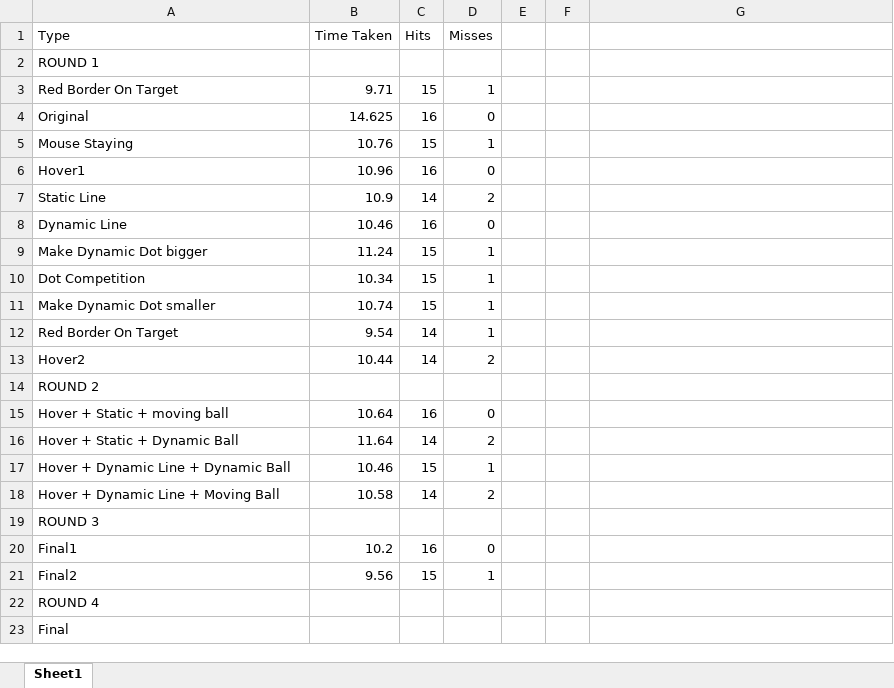
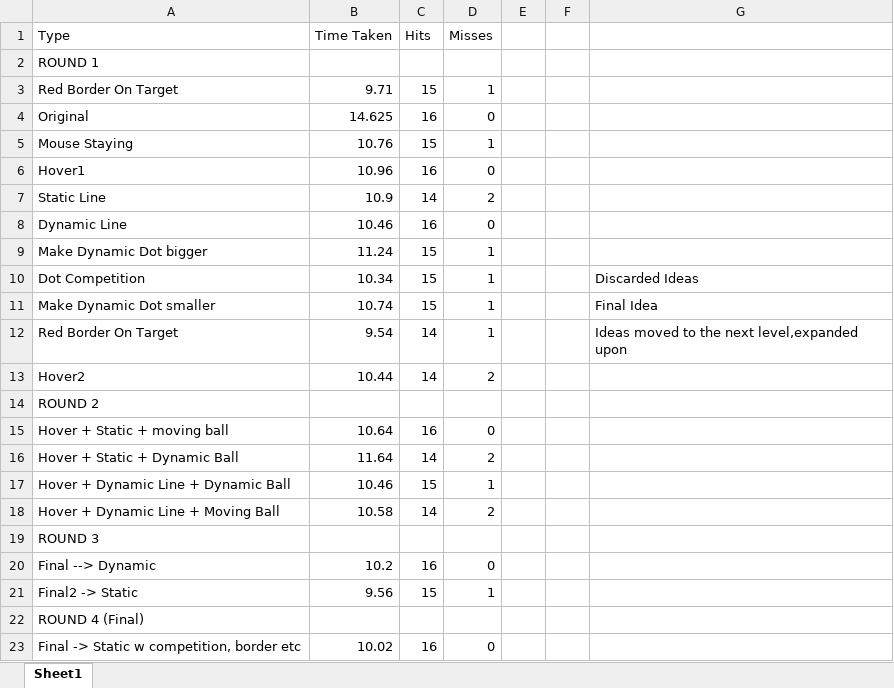
Before and after one commit to archanaajith96/BakeOff1, an Excel workbook: times.xlsx, sheet Sheet1, drawn as a sheet; values as stored, in another font and other column widths than the file's, no cell formats; removed rows and columns are numbered as before the commit, all else as after; the diff names each change by its address in the sheet, - before the commit and + after, or states it on an @@ line.

Commit message:
times

```diff
--- a/times.xlsx (sheet Sheet1)
+++ b/times.xlsx (sheet Sheet1)
-G10: (empty)
+G10: Discarded Ideas
-G11: (empty)
+G11: Final Idea
-G12: (empty)
+G12: Ideas moved to the next level,expanded upon
-A20 (Type): Final1
+A20 (Type): Final --> Dynamic
-A21 (Type): Final2
+A21 (Type): Final2 -> Static
-A22 (Type): ROUND 4
+A22 (Type): ROUND 4 (Final)
-row 23: Final
+row 23: Final -> Static w competition, border etc | 10.02 | 16 | 0
```
Also changed, not shown: cell formats, 2 other files.
